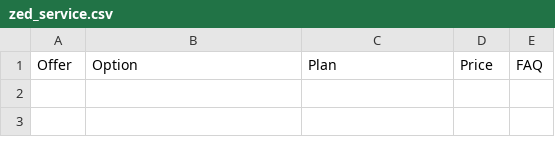
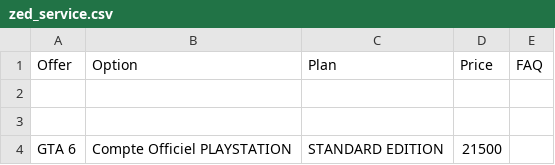
Before and after one commit to yiddir23/jhgreysdetr7tutirjyviytvy7tgf7g, a CSV file: static/organized/zed_service.csv, drawn as a sheet; only a part is shown; the diff covers the shown part only.

```diff
--- a/static/organized/zed_service.csv
+++ b/static/organized/zed_service.csv
@@ -3 +3,2 @@ Offer,Option,Plan,Price,FAQ
 
+GTA 6,Compte Officiel PLAYSTATION,STANDARD EDITION,21500,
```
Also changed, not shown: 1 added row and 4 edited cells elsewhere in this file.
